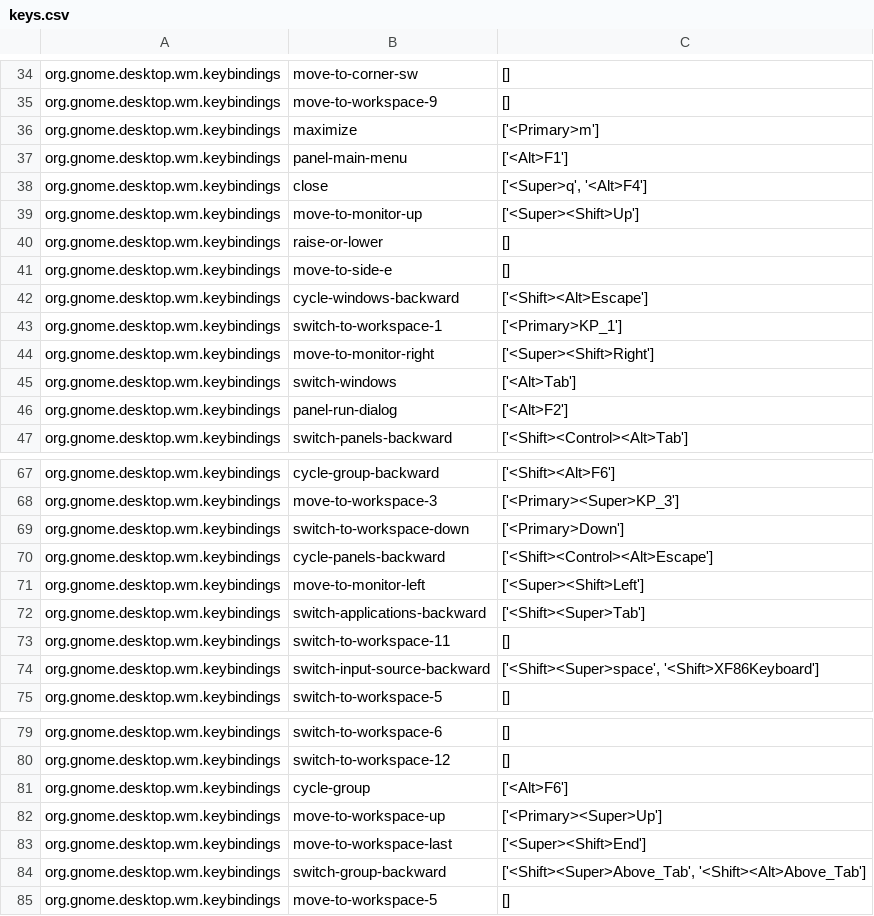
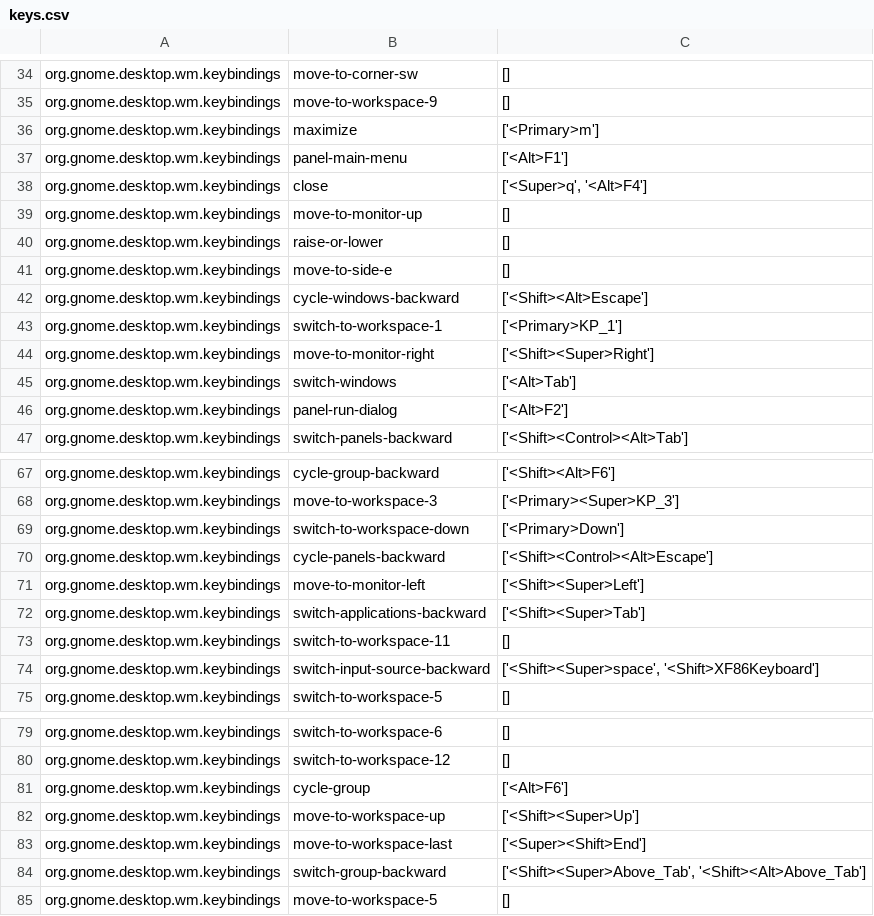
Before and after one commit to giovannilopez9808/.instalation, a CSV file: Custom_Ubuntu/keybindings/keys.csv, drawn as a sheet; only a part is shown, gaps mark what is left out.

Commit message:
Update keybindings

```diff
--- a/Custom_Ubuntu/keybindings/keys.csv
+++ b/Custom_Ubuntu/keybindings/keys.csv
@@ -38,3 +38,3 @@ org.gnome.desktop.wm.keybindings	panel-main-menu	['<Alt>F1']
 org.gnome.desktop.wm.keybindings	close	['<Super>q', '<Alt>F4']
-org.gnome.desktop.wm.keybindings	move-to-monitor-up	['<Super><Shift>Up']
+org.gnome.desktop.wm.keybindings	move-to-monitor-up	[]
 org.gnome.desktop.wm.keybindings	raise-or-lower	[]
@@ -43,3 +43,3 @@ org.gnome.desktop.wm.keybindings	cycle-windows-backward	['<Shift><Alt>Escape']
 org.gnome.desktop.wm.keybindings	switch-to-workspace-1	['<Primary>KP_1']
-org.gnome.desktop.wm.keybindings	move-to-monitor-right	['<Super><Shift>Right']
+org.gnome.desktop.wm.keybindings	move-to-monitor-right	['<Shift><Super>Right']
 org.gnome.desktop.wm.keybindings	switch-windows	['<Alt>Tab']
@@ -70,3 +70,3 @@ org.gnome.desktop.wm.keybindings	switch-to-workspace-down	['<Primary>Down']
 org.gnome.desktop.wm.keybindings	cycle-panels-backward	['<Shift><Control><Alt>Escape']
-org.gnome.desktop.wm.keybindings	move-to-monitor-left	['<Super><Shift>Left']
+org.gnome.desktop.wm.keybindings	move-to-monitor-left	['<Shift><Super>Left']
 org.gnome.desktop.wm.keybindings	switch-applications-backward	['<Shift><Super>Tab']
@@ -81,3 +81,3 @@ org.gnome.desktop.wm.keybindings	switch-to-workspace-12	[]
 org.gnome.desktop.wm.keybindings	cycle-group	['<Alt>F6']
-org.gnome.desktop.wm.keybindings	move-to-workspace-up	['<Primary><Super>Up']
+org.gnome.desktop.wm.keybindings	move-to-workspace-up	['<Shift><Super>Up']
 org.gnome.desktop.wm.keybindings	move-to-workspace-last	['<Super><Shift>End']
```
